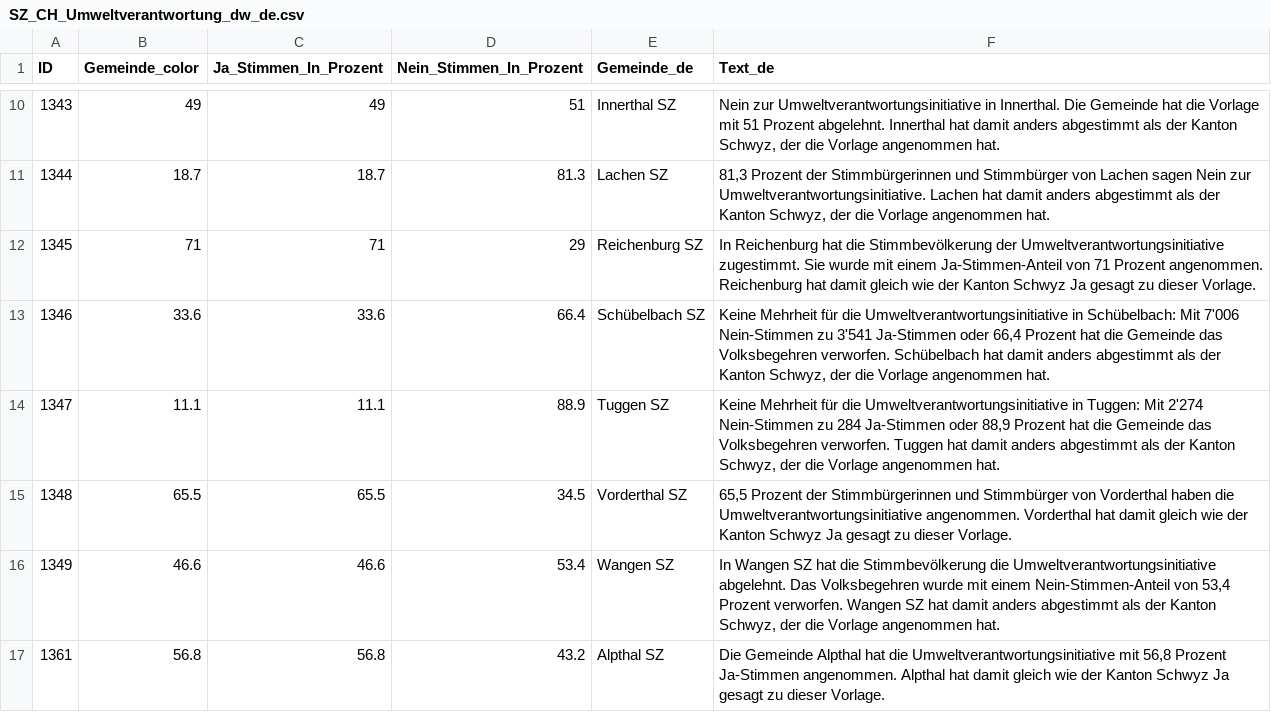
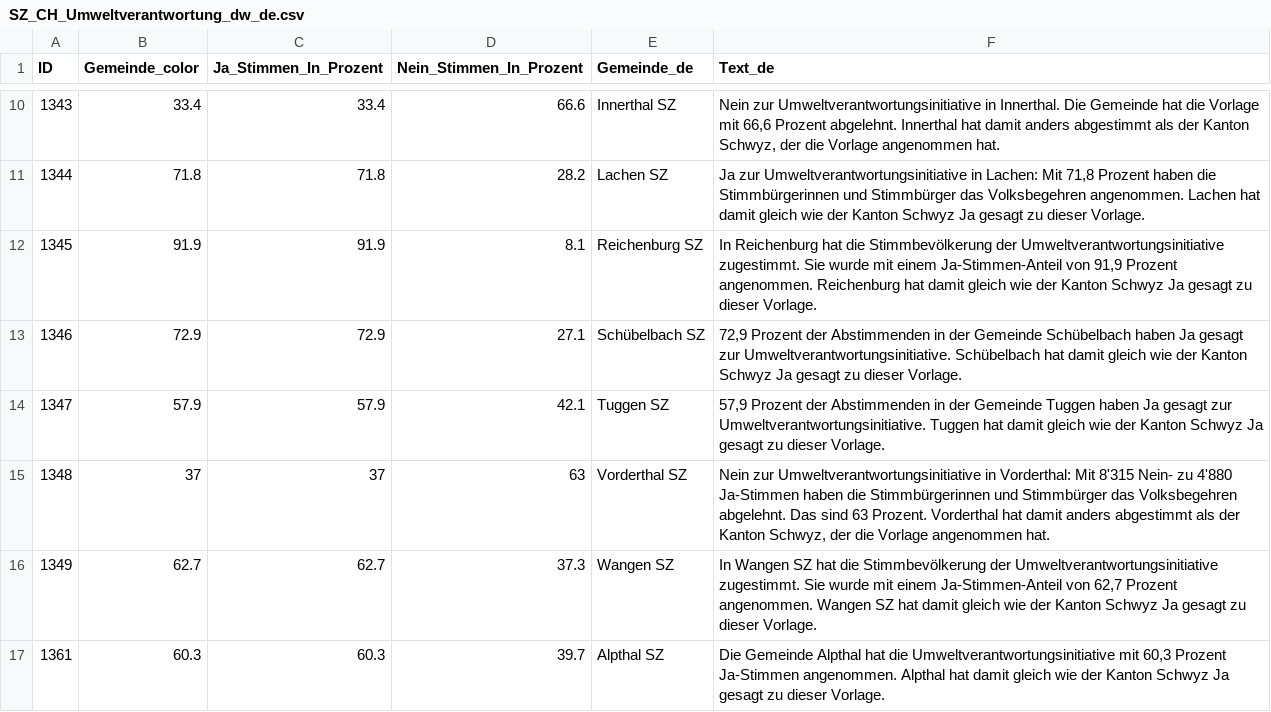
Before and after one commit to awp-finanznachrichten/lena_februar2025, a CSV file: Output_Cantons/SZ_CH_Umweltverantwortung_dw_de.csv, drawn as a sheet; only a part is shown, gaps mark what is left out; the diff covers the shown part only.

```diff
--- a/Output_Cantons/SZ_CH_Umweltverantwortung_dw_de.csv
+++ b/Output_Cantons/SZ_CH_Umweltverantwortung_dw_de.csv
@@ -10,8 +10,8 @@
-1343,49,49,51,"Innerthal SZ","Nein zur Umweltverantwortungsinitiative in Innerthal. Die Gemeinde hat die Vorlage mit 51 Prozent abgelehnt. Innerthal hat damit anders abgestimmt als der Kanton Schwyz, der die Vorlage angenommen hat."
-1344,18.7,18.7,81.3,"Lachen SZ","81,3 Prozent der Stimmbürgerinnen und Stimmbürger von Lachen sagen Nein zur Umweltverantwortungsinitiative. Lachen hat damit anders abgestimmt als der Kanton Schwyz, der die Vorlage angenommen hat."
-1345,71,71,29,"Reichenburg SZ","In Reichenburg hat die Stimmbevölkerung der Umweltverantwortungsinitiative zugestimmt. Sie wurde mit einem Ja-Stimmen-Anteil von 71 Prozent angenommen. Reichenburg hat damit gleich wie der Kanton Schwyz Ja gesagt zu dieser Vorlage."
-1346,33.6,33.6,66.4,"Schübelbach SZ","Keine Mehrheit für die Umweltverantwortungsinitiative in Schübelbach: Mit 7'006 Nein-Stimmen zu 3'541 Ja-Stimmen oder 66,4 Prozent hat die Gemeinde das Volksbegehren verworfen. Schübelbach hat damit anders abgestimmt als der Kanton Schwyz, der die Vorlage angenommen hat."
-1347,11.1,11.1,88.9,"Tuggen SZ","Keine Mehrheit für die Umweltverantwortungsinitiative in Tuggen: Mit 2'274 Nein-Stimmen zu 284 Ja-Stimmen oder 88,9 Prozent hat die Gemeinde das Volksbegehren verworfen. Tuggen hat damit anders abgestimmt als der Kanton Schwyz, der die Vorlage angenommen hat."
-1348,65.5,65.5,34.5,"Vorderthal SZ","65,5 Prozent der Stimmbürgerinnen und Stimmbürger von Vorderthal haben die Umweltverantwortungsinitiative angenommen. Vorderthal hat damit gleich wie der Kanton Schwyz Ja gesagt zu dieser Vorlage."
-1349,46.6,46.6,53.4,"Wangen SZ","In Wangen SZ hat die Stimmbevölkerung die Umweltverantwortungsinitiative abgelehnt. Das Volksbegehren wurde mit einem Nein-Stimmen-Anteil von 53,4 Prozent verworfen. Wangen SZ hat damit anders abgestimmt als der Kanton Schwyz, der die Vorlage angenommen hat."
-1361,56.8,56.8,43.2,"Alpthal SZ","Die Gemeinde Alpthal hat die Umweltverantwortungsinitiative mit 56,8 Prozent Ja-Stimmen angenommen. Alpthal hat damit gleich wie der Kanton Schwyz Ja gesagt zu dieser Vorlage."
+1343,33.4,33.4,66.6,"Innerthal SZ","Nein zur Umweltverantwortungsinitiative in Innerthal. Die Gemeinde hat die Vorlage mit 66,6 Prozent abgelehnt. Innerthal hat damit anders abgestimmt als der Kanton Schwyz, der die Vorlage angenommen hat."
+1344,71.8,71.8,28.2,"Lachen SZ","Ja zur Umweltverantwortungsinitiative in Lachen: Mit 71,8 Prozent haben die Stimmbürgerinnen und Stimmbürger das Volksbegehren angenommen. Lachen hat damit gleich wie der Kanton Schwyz Ja gesagt zu dieser Vorlage."
+1345,91.9,91.9,8.1,"Reichenburg SZ","In Reichenburg hat die Stimmbevölkerung der Umweltverantwortungsinitiative zugestimmt. Sie wurde mit einem Ja-Stimmen-Anteil von 91,9 Prozent angenommen. Reichenburg hat damit gleich wie der Kanton Schwyz Ja gesagt zu dieser Vorlage."
+1346,72.9,72.9,27.1,"Schübelbach SZ","72,9 Prozent der Abstimmenden in der Gemeinde Schübelbach haben Ja gesagt zur Umweltverantwortungsinitiative. Schübelbach hat damit gleich wie der Kanton Schwyz Ja gesagt zu dieser Vorlage."
+1347,57.9,57.9,42.1,"Tuggen SZ","57,9 Prozent der Abstimmenden in der Gemeinde Tuggen haben Ja gesagt zur Umweltverantwortungsinitiative. Tuggen hat damit gleich wie der Kanton Schwyz Ja gesagt zu dieser Vorlage."
+1348,37,37,63,"Vorderthal SZ","Nein zur Umweltverantwortungsinitiative in Vorderthal: Mit 8'315 Nein- zu 4'880 Ja-Stimmen haben die Stimmbürgerinnen und Stimmbürger das Volksbegehren abgelehnt. Das sind 63 Prozent. Vorderthal hat damit anders abgestimmt als der Kanton Schwyz, der die Vorlage angenommen hat."
+1349,62.7,62.7,37.3,"Wangen SZ","In Wangen SZ hat die Stimmbevölkerung der Umweltverantwortungsinitiative zugestimmt. Sie wurde mit einem Ja-Stimmen-Anteil von 62,7 Prozent angenommen. Wangen SZ hat damit gleich wie der Kanton Schwyz Ja gesagt zu dieser Vorlage."
+1361,60.3,60.3,39.7,"Alpthal SZ","Die Gemeinde Alpthal hat die Umweltverantwortungsinitiative mit 60,3 Prozent Ja-Stimmen angenommen. Alpthal hat damit gleich wie der Kanton Schwyz Ja gesagt zu dieser Vorlage."
```
Also changed, not shown: 88 edited cells elsewhere in this file, Output_Cantons/AG_CH_Umweltverantwortung_dw_de.csv, Output_Cantons/BE_CH_Umweltverantwortung_dw_de.csv, 36 other files.
